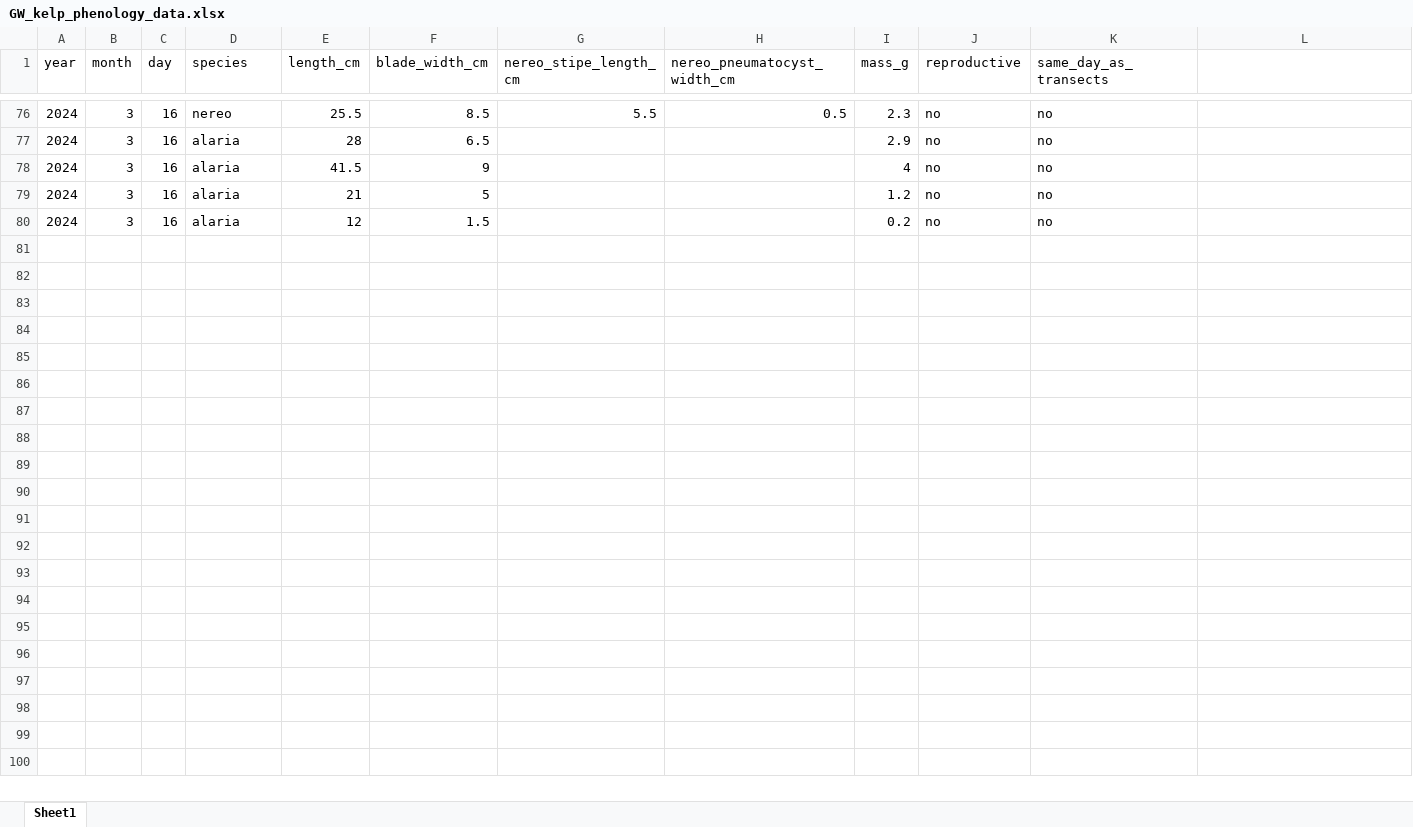
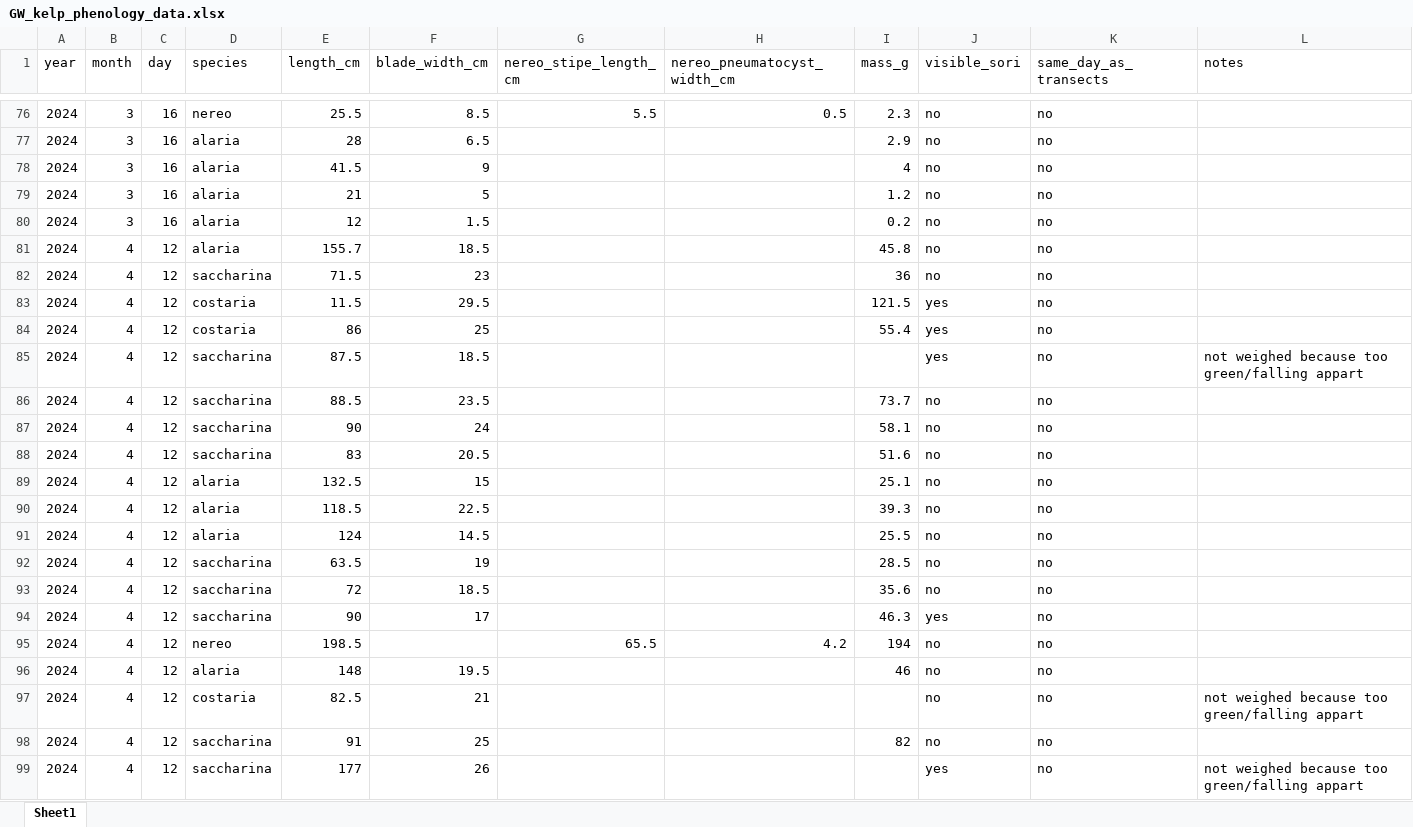
Before and after one commit to siobhanschenk/GW_seaweed_seasonality_transects, an Excel workbook: GW_kelp_phenology_data.xlsx, sheet Sheet1, drawn as a sheet; only a part is shown, gaps mark what is left out; values as stored, in another font and other column widths than the file's, no borders; the diff covers the shown part only; the diff names each change by its address in the sheet, - before the commit and + after, or states it on an @@ line.

```diff
--- a/GW_kelp_phenology_data.xlsx (sheet Sheet1)
+++ b/GW_kelp_phenology_data.xlsx (sheet Sheet1)
-J1: reproductive
+J1: visible_sori
-L1: (empty)
+L1: notes
+row 81: 2024 | 4 | 12 | alaria | 155.7 | 18.5 |  |  | 45.8 | no | no
+row 82: 2024 | 4 | 12 | saccharina | 71.5 | 23 |  |  | 36 | no | no
+row 83: 2024 | 4 | 12 | costaria | 11.5 | 29.5 |  |  | 121.5 | yes | no
+row 84: 2024 | 4 | 12 | costaria | 86 | 25 |  |  | 55.4 | yes | no
+row 85: 2024 | 4 | 12 | saccharina | 87.5 | 18.5 |  |  |  | yes | no | not weighed because too green/falling appart
+row 86: 2024 | 4 | 12 | saccharina | 88.5 | 23.5 |  |  | 73.7 | no | no
+row 87: 2024 | 4 | 12 | saccharina | 90 | 24 |  |  | 58.1 | no | no
+row 88: 2024 | 4 | 12 | saccharina | 83 | 20.5 |  |  | 51.6 | no | no
+row 89: 2024 | 4 | 12 | alaria | 132.5 | 15 |  |  | 25.1 | no | no
+row 90: 2024 | 4 | 12 | alaria | 118.5 | 22.5 |  |  | 39.3 | no | no
+row 91: 2024 | 4 | 12 | alaria | 124 | 14.5 |  |  | 25.5 | no | no
+row 92: 2024 | 4 | 12 | saccharina | 63.5 | 19 |  |  | 28.5 | no | no
+row 93: 2024 | 4 | 12 | saccharina | 72 | 18.5 |  |  | 35.6 | no | no
+row 94: 2024 | 4 | 12 | saccharina | 90 | 17 |  |  | 46.3 | yes | no
+row 95: 2024 | 4 | 12 | nereo | 198.5 |  | 65.5 | 4.2 | 194 | no | no
+row 96: 2024 | 4 | 12 | alaria | 148 | 19.5 |  |  | 46 | no | no
+row 97: 2024 | 4 | 12 | costaria | 82.5 | 21 |  |  |  | no | no | not weighed because too green/falling appart
+row 98: 2024 | 4 | 12 | saccharina | 91 | 25 |  |  | 82 | no | no
+row 99: 2024 | 4 | 12 | saccharina | 177 | 26 |  |  |  | yes | no | not weighed because too green/falling appart
```
Also changed, not shown: 23 added rows elsewhere in this sheet, GW_seaweed_seasonality_transect_data.xlsx, 49 other files.
